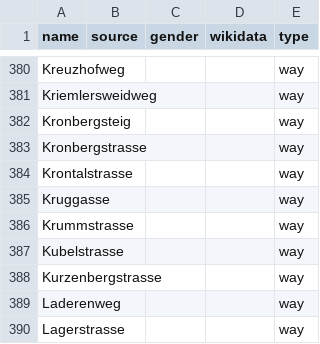
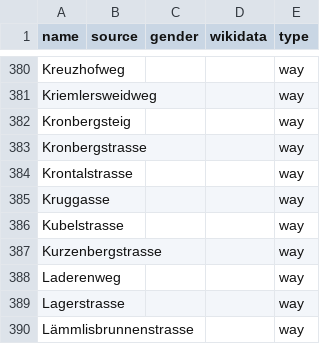
Before and after one commit to EqualStreetNames/equalstreetnames-stgallen, a CSV file: data/other.csv, drawn as a sheet; only a part is shown, gaps mark what is left out; the shorter side is filled out with more unchanged rows; the diff names each change by its address in the sheet, - before the commit and + after, or states it on an @@ line.

```diff
--- a/data/other.csv
+++ b/data/other.csv
-row 386: Krummstrasse |  |  |  | way
```
Also changed, not shown: data/gender.csv, 2 other files.
